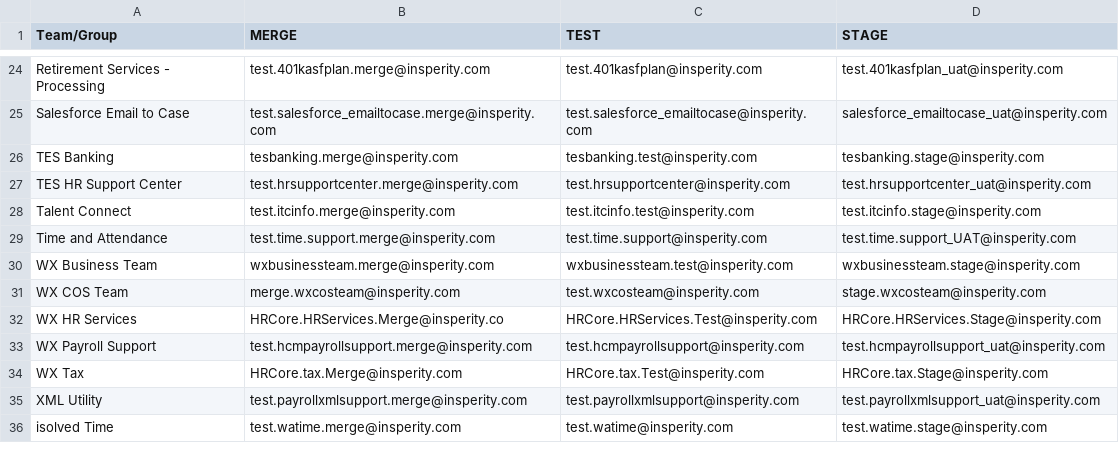
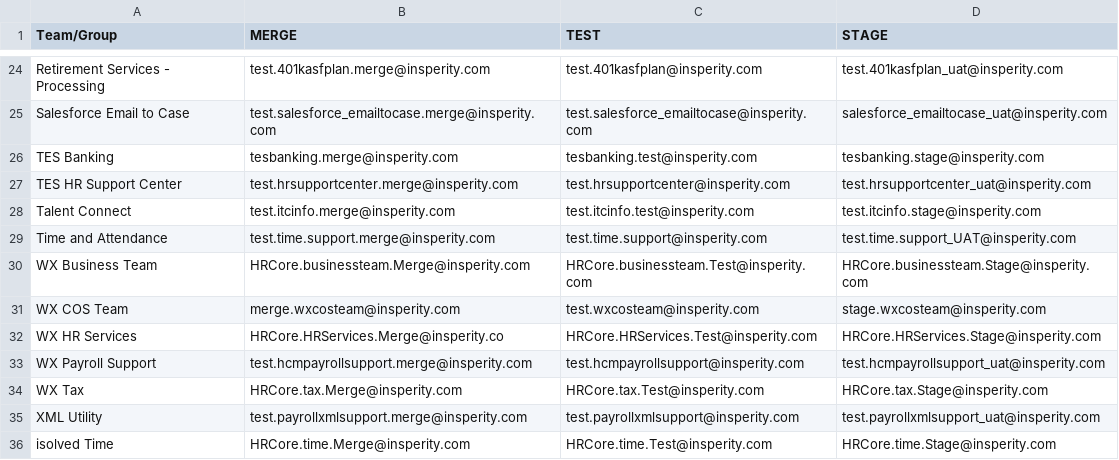
Before and after one commit to mcneesem/Salesforce, a CSV file: force-app/main/default/staticresources/EmailToCaseAddresses.csv, drawn as a sheet; only a part is shown, gaps mark what is left out.

```diff
--- a/force-app/main/default/staticresources/EmailToCaseAddresses.csv
+++ b/force-app/main/default/staticresources/EmailToCaseAddresses.csv
@@ -29,3 +29,3 @@ Talent Connect,test.itcinfo.merge@insperity.com,test.itcinfo.test@insperity.com,
 Time and Attendance,test.time.support.merge@insperity.com,test.time.support@insperity.com,test.time.support_UAT@insperity.com
-WX Business Team,wxbusinessteam.merge@insperity.com,wxbusinessteam.test@insperity.com,wxbusinessteam.stage@insperity.com
+WX Business Team,HRCore.businessteam.Merge@insperity.com,HRCore.businessteam.Test@insperity.com,HRCore.businessteam.Stage@insperity.com
 WX COS Team,merge.wxcosteam@insperity.com,test.wxcosteam@insperity.com,stage.wxcosteam@insperity.com
@@ -35,2 +35,2 @@ WX Tax,HRCore.tax.Merge@insperity.com,HRCore.tax.Test@insperity.com,HRCore.tax.S
 XML Utility,test.payrollxmlsupport.merge@insperity.com,test.payrollxmlsupport@insperity.com,test.payrollxmlsupport_uat@insperity.com
-isolved Time,test.watime.merge@insperity.com,test.watime@insperity.com,test.watime.stage@insperity.com
+isolved Time,HRCore.time.Merge@insperity.com,HRCore.time.Test@insperity.com,HRCore.time.Stage@insperity.com
```
Also changed, not shown: 1 other file.
